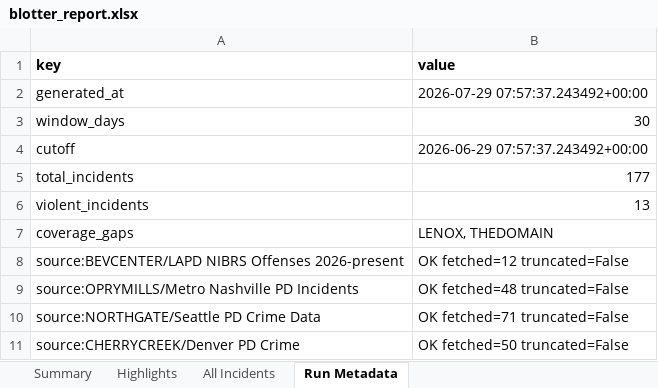
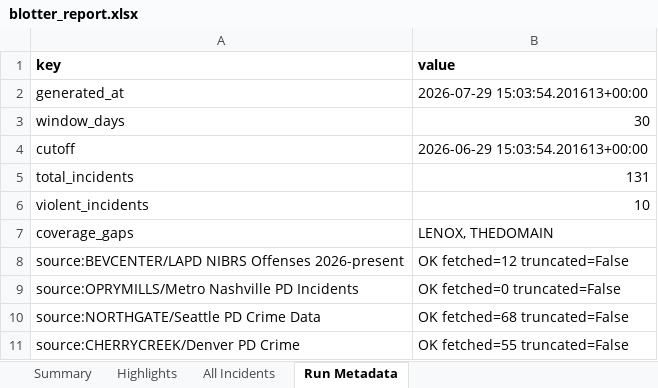
Before and after one commit to lordnader2002-sudo/Blotter_Reports, an Excel workbook: reports/latest/blotter_report.xlsx, sheet Run Metadata, drawn as a sheet; values as stored, in another font and other column widths than the file's, no borders; the diff names each change by its address in the sheet, - before the commit and + after, or states it on an @@ line.

```diff
--- a/reports/latest/blotter_report.xlsx (sheet Run Metadata)
+++ b/reports/latest/blotter_report.xlsx (sheet Run Metadata)
-B2 (value): 2026-07-29 07:57:37.243492+00:00
+B2 (value): 2026-07-29 15:03:54.201613+00:00
-B4 (value): 2026-06-29 07:57:37.243492+00:00
+B4 (value): 2026-06-29 15:03:54.201613+00:00
-B5 (value): 177
+B5 (value): 131
-B6 (value): 13
+B6 (value): 10
-B9 (value): OK fetched=48 truncated=False
+B9 (value): OK fetched=0 truncated=False
-B10 (value): OK fetched=71 truncated=False
+B10 (value): OK fetched=68 truncated=False
-B11 (value): OK fetched=50 truncated=False
+B11 (value): OK fetched=55 truncated=False
```
Also changed, not shown: sheet All Incidents, sheet Highlights, sheet Summary, reports/2026-07-29/blotter_report.xlsx, 5 other files.
